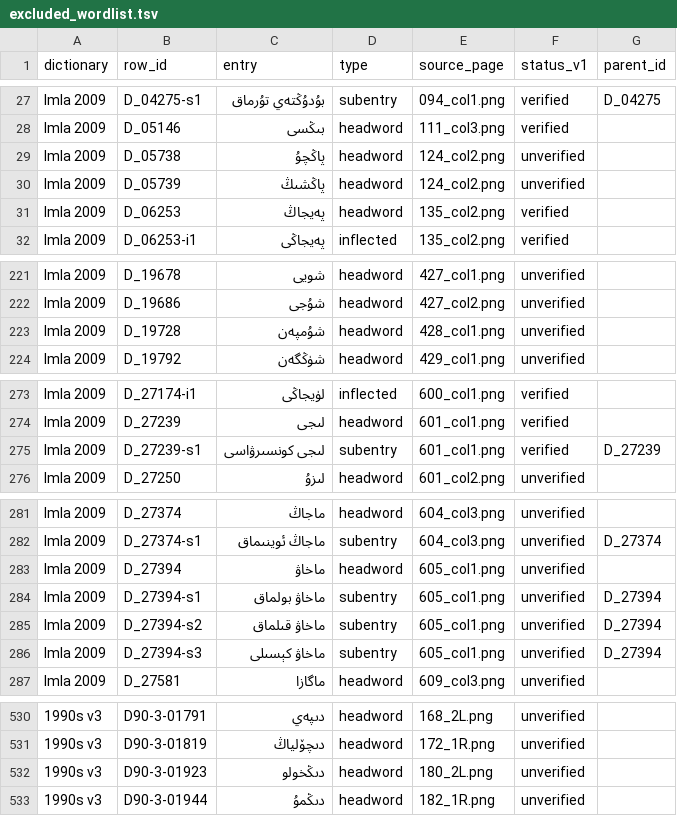
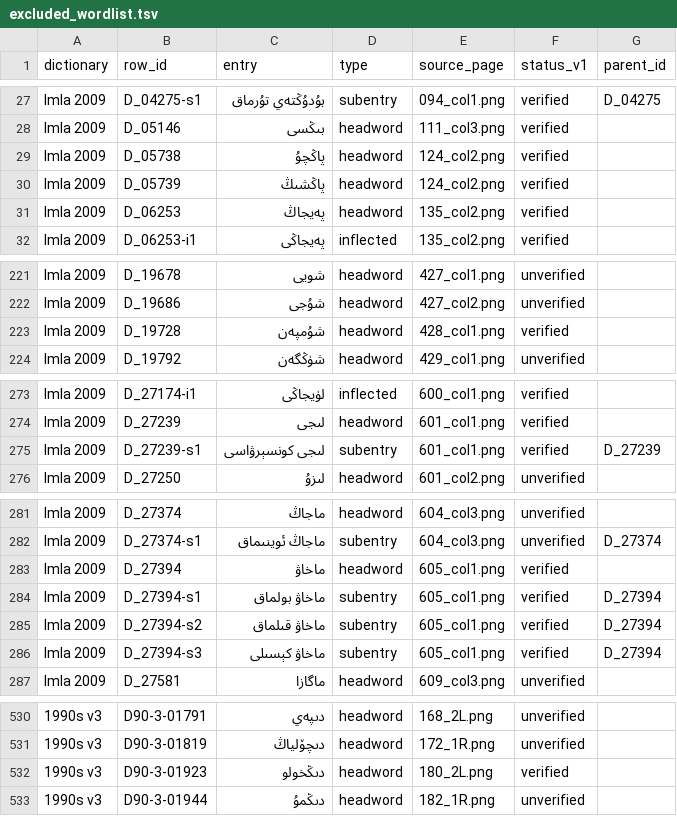
Before and after one commit to UyghurReferenceTexts/uyghur-headword-lists, a TSV file: excluded/excluded_wordlist.tsv, drawn as a sheet; only a part is shown, gaps mark what is left out; the diff covers the shown part only; the diff names each change by its address in the sheet, - before the commit and + after, or states it on an @@ line.

```diff
--- a/excluded/excluded_wordlist.tsv
+++ b/excluded/excluded_wordlist.tsv
-F29:F30 (status_v1): unverified
+F29:F30 (status_v1): verified
-F223 (status_v1): unverified
+F223 (status_v1): verified
-C275 (entry): لىجى كونسىرۋاسى
+C275 (entry): لىجى كونسېرۋاسى
-F283:F286 (status_v1): unverified
+F283:F286 (status_v1): verified
-F532 (status_v1): unverified
+F532 (status_v1): verified
```
Also changed, not shown: 23 edited cells elsewhere in this file.
